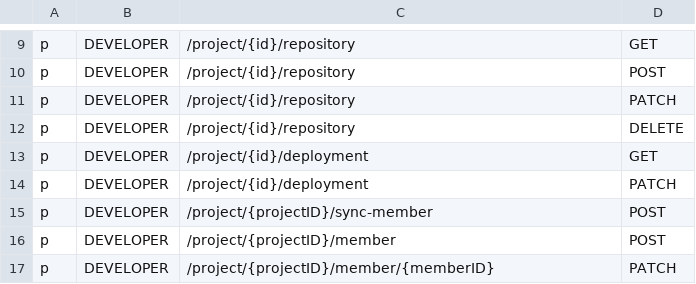
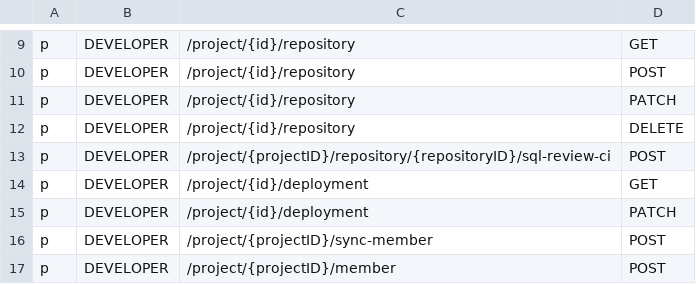
Before and after one commit to bytebase/bytebase, a CSV file: server/acl_casbin_policy_developer.csv, drawn as a sheet; only a part is shown, gaps mark what is left out; the shorter side is filled out with more unchanged rows; the diff names each change by its address in the sheet, - before the commit and + after, or states it on an @@ line.

Commit message:
chore: refactor sql review ci setup (#3085)
* chore: refactor sql review ci setup

* chore: update integration test

* fix: test

* fix: test

* chore: show the feature modal when click the checkbox

* fix: eslint

* chore: add missing permission for DBA

* Update server/project.go

* Update server/project.go

* Update server/project.go

Co-authored-by: Danny Xu <98006139+d-bytebase@users.noreply.github.com>
Former-commit-id: 13c5e8f52cb21209c871225d17768a90fa66a405

```diff
--- a/server/acl_casbin_policy_developer.csv
+++ b/server/acl_casbin_policy_developer.csv
+row 13: p | DEVELOPER | /project/{projectID}/repository/{repositoryID}/sql-review-ci | POST
```
Also changed, not shown: server/acl_casbin_policy_dba.csv, server/acl_casbin_policy_owner.csv, 12 other files.
